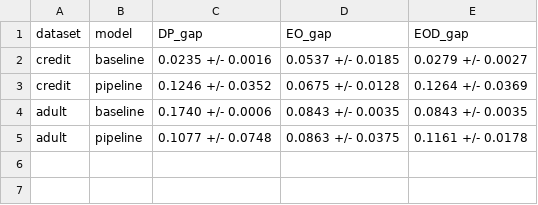
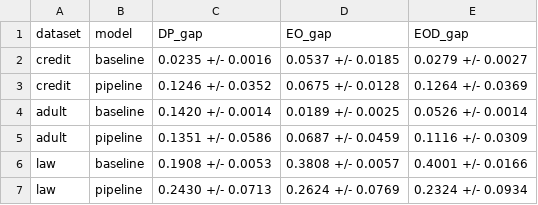
Before and after one commit to praneetreddy3/fair-bilevel-classification, a CSV file: outputs/tables/T2_fairness.csv, drawn as a sheet.

```diff
--- a/outputs/tables/T2_fairness.csv
+++ b/outputs/tables/T2_fairness.csv
@@ -3,3 +3,5 @@ credit,baseline,0.0235 +/- 0.0016,0.0537 +/- 0.0185,0.0279 +/- 0.0027
 credit,pipeline,0.1246 +/- 0.0352,0.0675 +/- 0.0128,0.1264 +/- 0.0369
-adult,baseline,0.1740 +/- 0.0006,0.0843 +/- 0.0035,0.0843 +/- 0.0035
-adult,pipeline,0.1077 +/- 0.0748,0.0863 +/- 0.0375,0.1161 +/- 0.0178
+adult,baseline,0.1420 +/- 0.0014,0.0189 +/- 0.0025,0.0526 +/- 0.0014
+adult,pipeline,0.1351 +/- 0.0586,0.0687 +/- 0.0459,0.1116 +/- 0.0309
+law,baseline,0.1908 +/- 0.0053,0.3808 +/- 0.0057,0.4001 +/- 0.0166
+law,pipeline,0.2430 +/- 0.0713,0.2624 +/- 0.0769,0.2324 +/- 0.0934
```
Also changed, not shown: outputs/tables/T1_main_performance.csv, outputs/tables/T4_noniid_robustness.csv, 34 other files.
